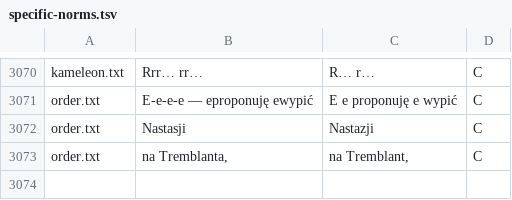
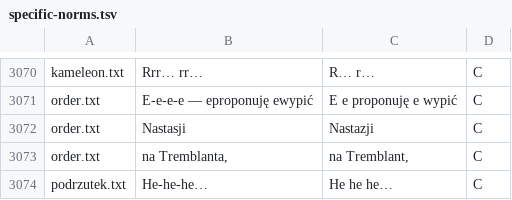
Before and after one commit to jimregan/wolnelektury-speech-corpus, a TSV file: specific-norms.tsv, drawn as a sheet; only a part is shown, gaps mark what is left out.

Commit message:
more

```diff
--- a/specific-norms.tsv
+++ b/specific-norms.tsv
@@ -3073 +3073,2 @@ order.txt	Nastasji	Nastazji	C
 order.txt	na Tremblanta,	na Tremblant,	C
+podrzutek.txt	He-he-he…	He he he…	C
```
